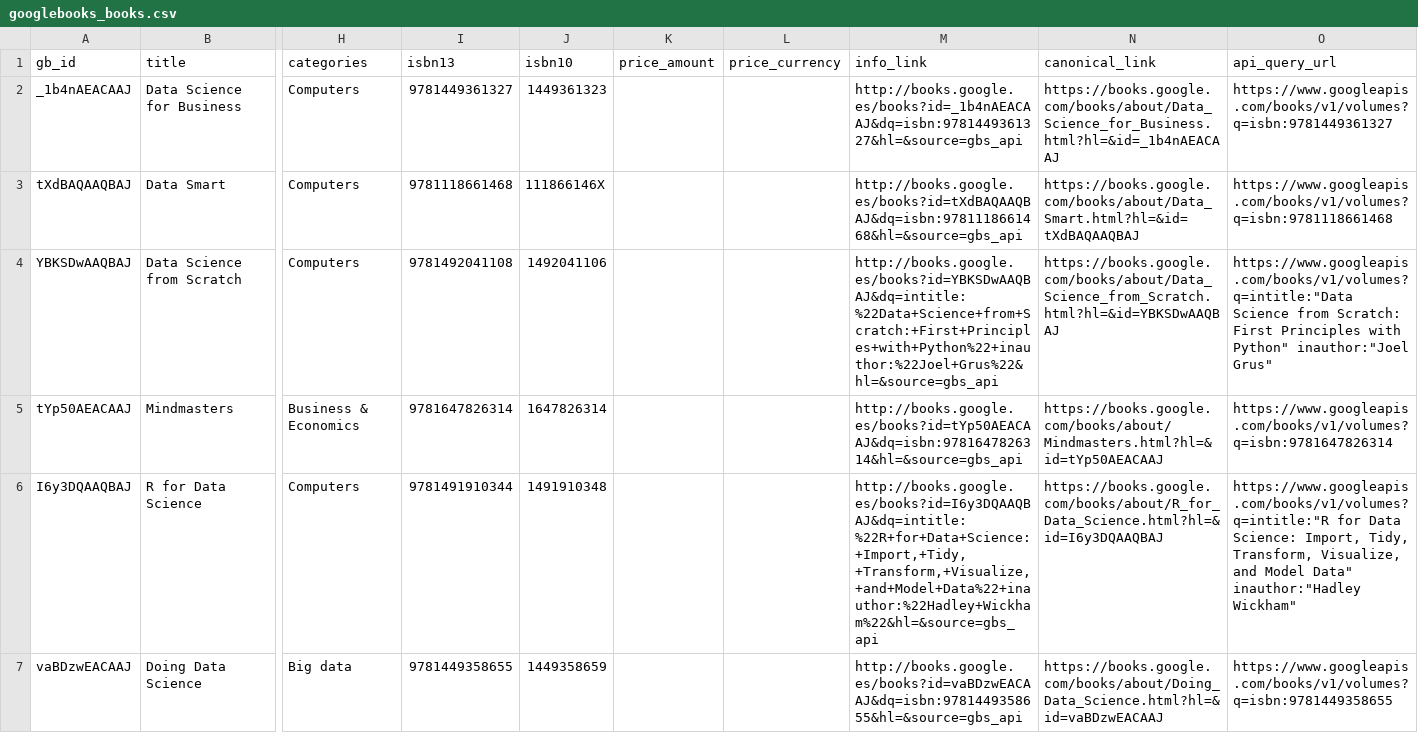
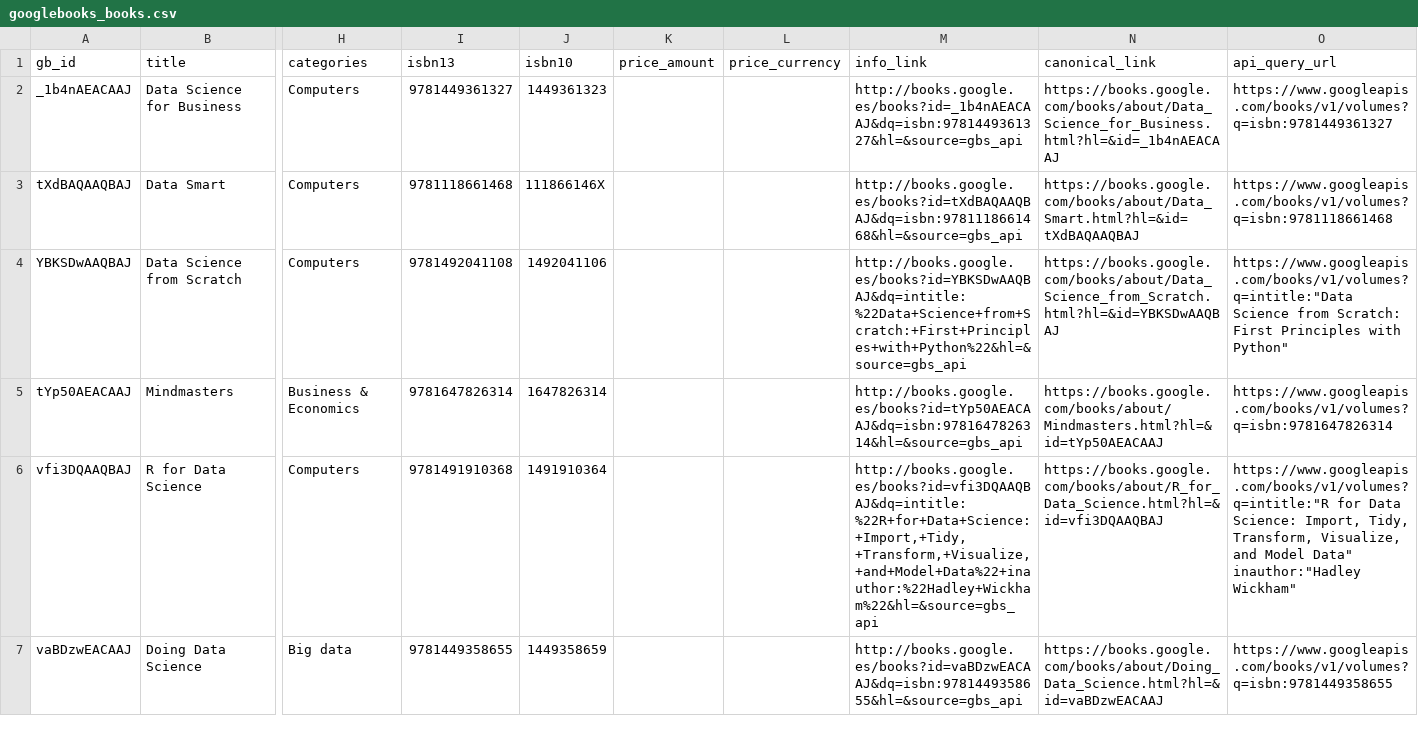
Before and after one commit to MarioAviles/books-pipeline, a CSV file: landing/googlebooks_books.csv, drawn as a sheet; only a part is shown, gaps mark what is left out; the diff covers the shown part only; the diff names each change by its address in the sheet, - before the commit and + after, or states it on an @@ line.

```diff
--- a/landing/googlebooks_books.csv
+++ b/landing/googlebooks_books.csv
-M4 (info_link): http://books.google.es/books?id=YBKSDwAAQBAJ&dq=intitle:%22Data+Science+from+Scratch:+First+Principles+with+Python%22+inauthor:%22Joel+Grus%22&hl=&source=gbs_api
+M4 (info_link): http://books.google.es/books?id=YBKSDwAAQBAJ&dq=intitle:%22Data+Science+from+Scratch:+First+Principles+with+Python%22&hl=&source=gbs_api
-O4 (api_query_url): …with Python" inauthor:"Joel Grus"
+O4 (api_query_url): …with Python"
-A6 (gb_id): I6y3DQAAQBAJ
+A6 (gb_id): vfi3DQAAQBAJ
-I6 (isbn13): 9781491910344
+I6 (isbn13): 9781491910368
-J6 (isbn10): 1491910348
+J6 (isbn10): 1491910364
-M6 (info_link): http://books.google.es/books?id=I6y3DQAAQBAJ&dq=intitle:%22R+for+Data+Science:+Import,+Tidy,+Transform,+Visualize,+and+Model+Data%22+inauthor:%22Hadley+Wickham%22&hl=&source=gbs_api
+M6 (info_link): http://books.google.es/books?id=vfi3DQAAQBAJ&dq=intitle:%22R+for+Data+Science:+Import,+Tidy,+Transform,+Visualize,+and+Model+Data%22+inauthor:%22Hadley+Wickham%22&hl=&source=gbs_api
-N6 (canonical_link): https://books.google.com/books/about/R_for_Data_Science.html?hl=&id=I6y3DQAAQBAJ
+N6 (canonical_link): https://books.google.com/books/about/R_for_Data_Science.html?hl=&id=vfi3DQAAQBAJ
```
Also changed, not shown: 1 moved row elsewhere in this file, 13 other files.
